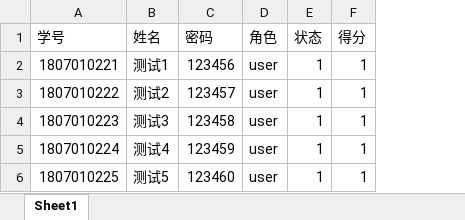
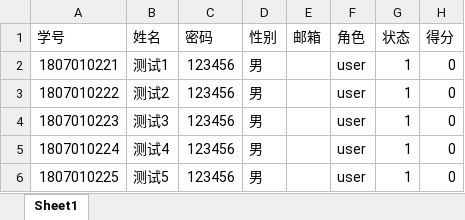
Before and after one commit to code-simplicity/node_serve, an Excel workbook: public/upload/用户模板.xlsx, sheet Sheet1, drawn as a sheet; values as stored, in another font and other column widths than the file's, no borders; addresses are those after the commit; the diff names each change by its address in the sheet, - before the commit and + after, or states it on an @@ line.

```diff
--- a/public/upload/用户模板.xlsx (sheet Sheet1)
+++ b/public/upload/用户模板.xlsx (sheet Sheet1)
+column D (性别), rows 2-6: all 男
+column E (邮箱), empty
-H2:H6 (得分): 1
+H2:H6 (得分): 0
-C3 (密码): 123457
+C3 (密码): 123456
-C4 (密码): 123458
+C4 (密码): 123456
-C5 (密码): 123459
+C5 (密码): 123456
-C6 (密码): 123460
+C6 (密码): 123456
```
Also changed, not shown: 5 other files.
